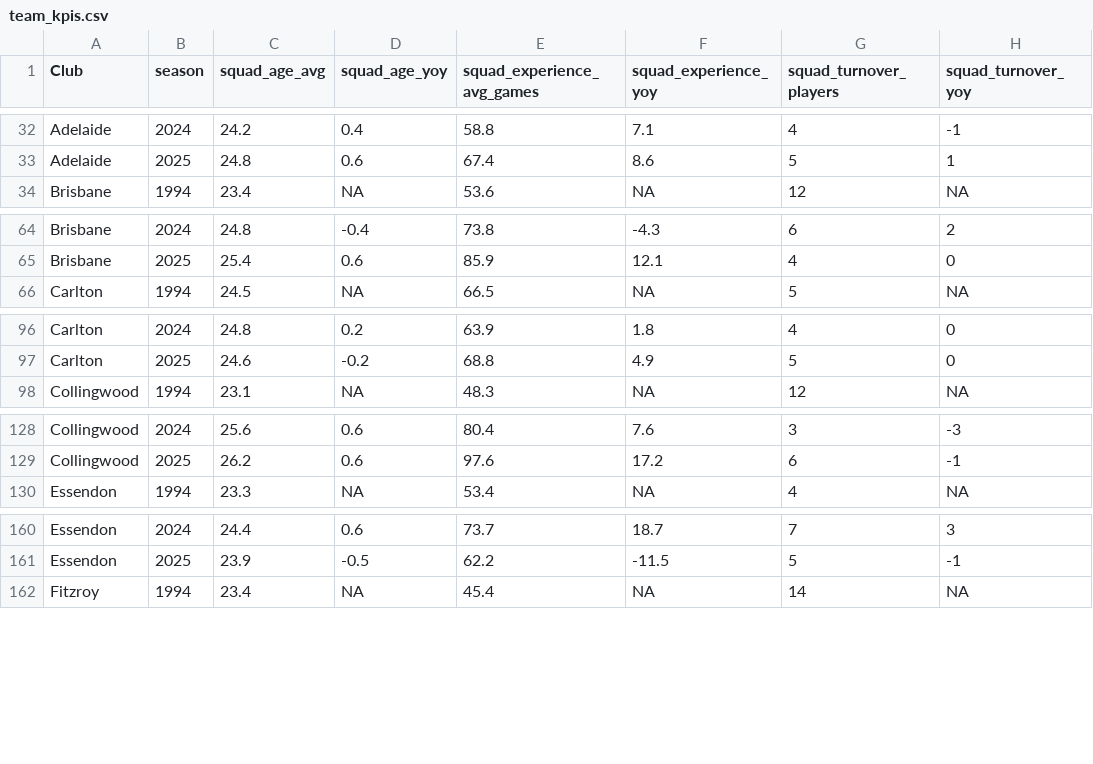
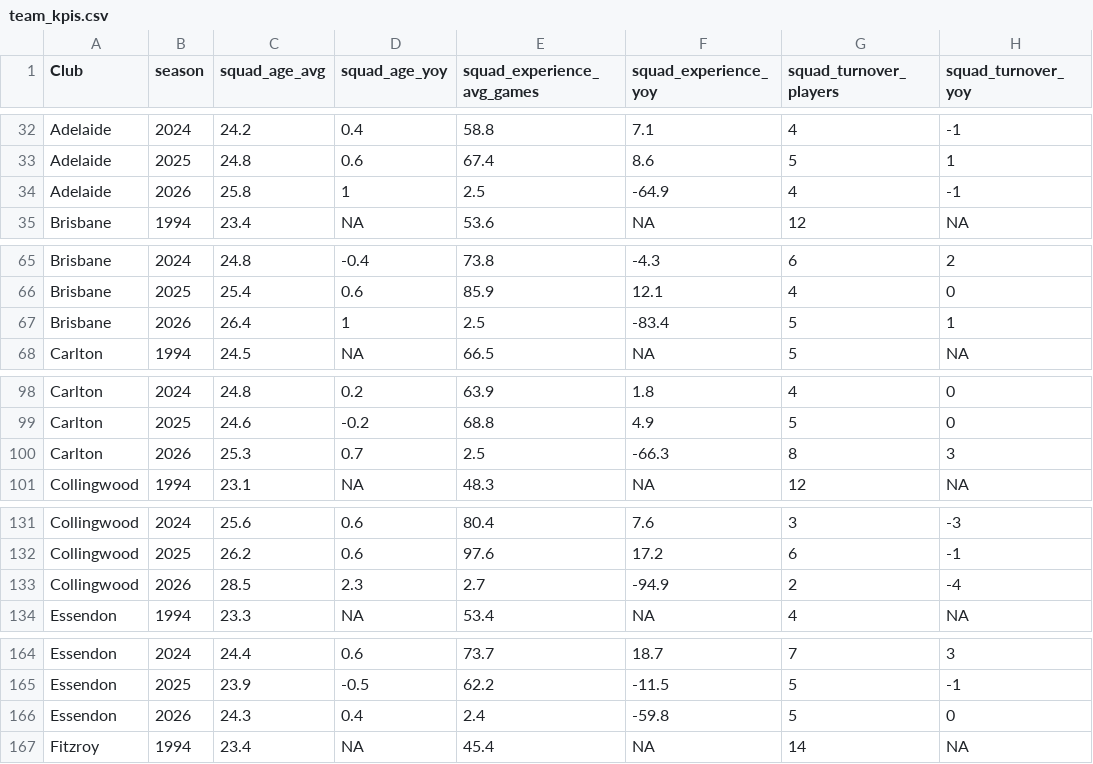
Before and after one commit to jamesives94/afl-dash, a CSV file: src/data/team_kpis.csv, drawn as a sheet; only a part is shown, gaps mark what is left out; the diff covers the shown part only; the diff names each change by its address in the sheet, - before the commit and + after, or states it on an @@ line.

```diff
--- a/src/data/team_kpis.csv
+++ b/src/data/team_kpis.csv
+row 34: Adelaide | 2026 | 25.8 | 1 | 2.5 | -64.9 | 4 | -1
+row 67: Brisbane | 2026 | 26.4 | 1 | 2.5 | -83.4 | 5 | 1
+row 100: Carlton | 2026 | 25.3 | 0.7 | 2.5 | -66.3 | 8 | 3
+row 133: Collingwood | 2026 | 28.5 | 2.3 | 2.7 | -94.9 | 2 | -4
+row 166: Essendon | 2026 | 24.3 | 0.4 | 2.4 | -59.8 | 5 | 0
```
Also changed, not shown: 13 added rows elsewhere in this file, src/data/form_player_vfl.csv, src/data/player_acquisition_breakdown.csv, 6 other files.
